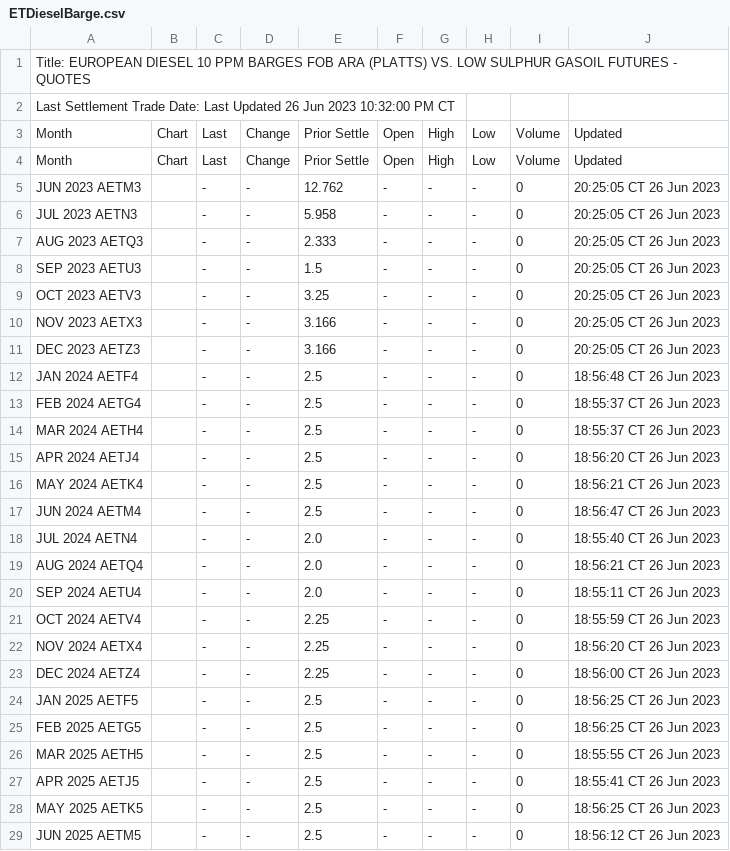
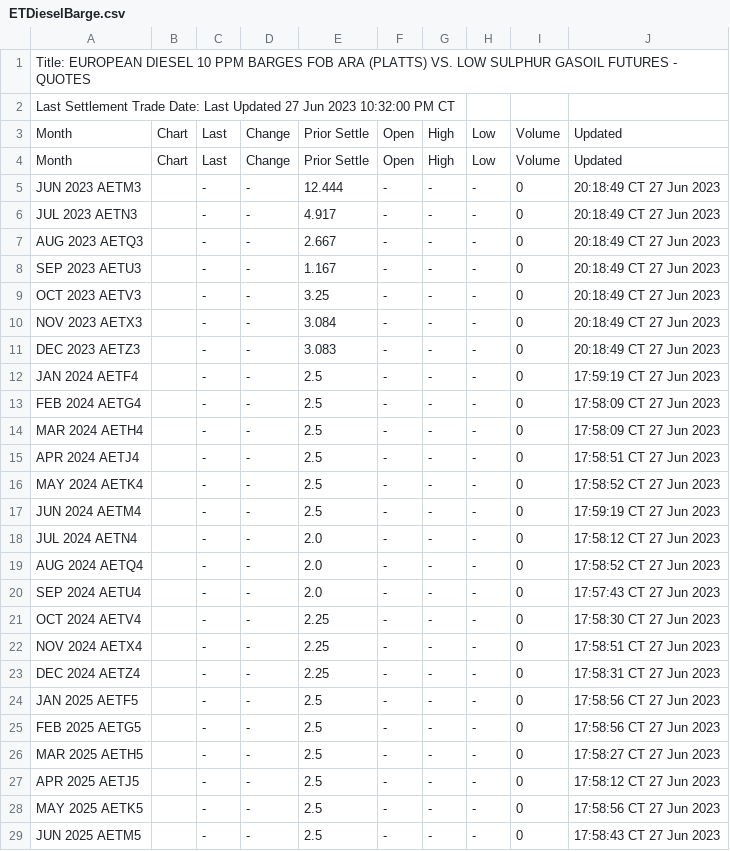
Before and after one commit to GBF-LTD/cmegroup, a CSV file: ETDieselBarge.csv, drawn as a sheet; only a part is shown; the diff covers the shown part only.

Commit message:
update ETDieselBarge.csv

```diff
--- a/ETDieselBarge.csv
+++ b/ETDieselBarge.csv
@@ -1,29 +1,29 @@
 Title: EUROPEAN DIESEL 10 PPM BARGES FOB ARA (PLATTS) VS. LOW SULPHUR GASOIL FUTURES - QUOTES
-Last Settlement Trade Date: Last Updated 26 Jun 2023 10:32:00 PM CT
+Last Settlement Trade Date: Last Updated 27 Jun 2023 10:32:00 PM CT
 Month,Chart,Last,Change,Prior Settle,Open,High,Low,Volume,Updated
 Month,Chart,Last,Change,Prior Settle,Open,High,Low,Volume,Updated
-JUN 2023 AETM3,,-,-,12.762,-,-,-,0,20:25:05 CT  26 Jun 2023
-JUL 2023 AETN3,,-,-,5.958,-,-,-,0,20:25:05 CT  26 Jun 2023
-AUG 2023 AETQ3,,-,-,2.333,-,-,-,0,20:25:05 CT  26 Jun 2023
-SEP 2023 AETU3,,-,-,1.5,-,-,-,0,20:25:05 CT  26 Jun 2023
-OCT 2023 AETV3,,-,-,3.25,-,-,-,0,20:25:05 CT  26 Jun 2023
-NOV 2023 AETX3,,-,-,3.166,-,-,-,0,20:25:05 CT  26 Jun 2023
-DEC 2023 AETZ3,,-,-,3.166,-,-,-,0,20:25:05 CT  26 Jun 2023
-JAN 2024 AETF4,,-,-,2.5,-,-,-,0,18:56:48 CT  26 Jun 2023
-FEB 2024 AETG4,,-,-,2.5,-,-,-,0,18:55:37 CT  26 Jun 2023
-MAR 2024 AETH4,,-,-,2.5,-,-,-,0,18:55:37 CT  26 Jun 2023
-APR 2024 AETJ4,,-,-,2.5,-,-,-,0,18:56:20 CT  26 Jun 2023
-MAY 2024 AETK4,,-,-,2.5,-,-,-,0,18:56:21 CT  26 Jun 2023
-JUN 2024 AETM4,,-,-,2.5,-,-,-,0,18:56:47 CT  26 Jun 2023
-JUL 2024 AETN4,,-,-,2.0,-,-,-,0,18:55:40 CT  26 Jun 2023
-AUG 2024 AETQ4,,-,-,2.0,-,-,-,0,18:56:21 CT  26 Jun 2023
-SEP 2024 AETU4,,-,-,2.0,-,-,-,0,18:55:11 CT  26 Jun 2023
-OCT 2024 AETV4,,-,-,2.25,-,-,-,0,18:55:59 CT  26 Jun 2023
-NOV 2024 AETX4,,-,-,2.25,-,-,-,0,18:56:20 CT  26 Jun 2023
-DEC 2024 AETZ4,,-,-,2.25,-,-,-,0,18:56:00 CT  26 Jun 2023
-JAN 2025 AETF5,,-,-,2.5,-,-,-,0,18:56:25 CT  26 Jun 2023
-FEB 2025 AETG5,,-,-,2.5,-,-,-,0,18:56:25 CT  26 Jun 2023
-MAR 2025 AETH5,,-,-,2.5,-,-,-,0,18:55:55 CT  26 Jun 2023
-APR 2025 AETJ5,,-,-,2.5,-,-,-,0,18:55:41 CT  26 Jun 2023
-MAY 2025 AETK5,,-,-,2.5,-,-,-,0,18:56:25 CT  26 Jun 2023
-JUN 2025 AETM5,,-,-,2.5,-,-,-,0,18:56:12 CT  26 Jun 2023
+JUN 2023 AETM3,,-,-,12.444,-,-,-,0,20:18:49 CT  27 Jun 2023
+JUL 2023 AETN3,,-,-,4.917,-,-,-,0,20:18:49 CT  27 Jun 2023
+AUG 2023 AETQ3,,-,-,2.667,-,-,-,0,20:18:49 CT  27 Jun 2023
+SEP 2023 AETU3,,-,-,1.167,-,-,-,0,20:18:49 CT  27 Jun 2023
+OCT 2023 AETV3,,-,-,3.25,-,-,-,0,20:18:49 CT  27 Jun 2023
+NOV 2023 AETX3,,-,-,3.084,-,-,-,0,20:18:49 CT  27 Jun 2023
+DEC 2023 AETZ3,,-,-,3.083,-,-,-,0,20:18:49 CT  27 Jun 2023
+JAN 2024 AETF4,,-,-,2.5,-,-,-,0,17:59:19 CT  27 Jun 2023
+FEB 2024 AETG4,,-,-,2.5,-,-,-,0,17:58:09 CT  27 Jun 2023
+MAR 2024 AETH4,,-,-,2.5,-,-,-,0,17:58:09 CT  27 Jun 2023
+APR 2024 AETJ4,,-,-,2.5,-,-,-,0,17:58:51 CT  27 Jun 2023
+MAY 2024 AETK4,,-,-,2.5,-,-,-,0,17:58:52 CT  27 Jun 2023
+JUN 2024 AETM4,,-,-,2.5,-,-,-,0,17:59:19 CT  27 Jun 2023
+JUL 2024 AETN4,,-,-,2.0,-,-,-,0,17:58:12 CT  27 Jun 2023
+AUG 2024 AETQ4,,-,-,2.0,-,-,-,0,17:58:52 CT  27 Jun 2023
+SEP 2024 AETU4,,-,-,2.0,-,-,-,0,17:57:43 CT  27 Jun 2023
+OCT 2024 AETV4,,-,-,2.25,-,-,-,0,17:58:30 CT  27 Jun 2023
+NOV 2024 AETX4,,-,-,2.25,-,-,-,0,17:58:51 CT  27 Jun 2023
+DEC 2024 AETZ4,,-,-,2.25,-,-,-,0,17:58:31 CT  27 Jun 2023
+JAN 2025 AETF5,,-,-,2.5,-,-,-,0,17:58:56 CT  27 Jun 2023
+FEB 2025 AETG5,,-,-,2.5,-,-,-,0,17:58:56 CT  27 Jun 2023
+MAR 2025 AETH5,,-,-,2.5,-,-,-,0,17:58:27 CT  27 Jun 2023
+APR 2025 AETJ5,,-,-,2.5,-,-,-,0,17:58:12 CT  27 Jun 2023
+MAY 2025 AETK5,,-,-,2.5,-,-,-,0,17:58:56 CT  27 Jun 2023
+JUN 2025 AETM5,,-,-,2.5,-,-,-,0,17:58:43 CT  27 Jun 2023
```
Also changed, not shown: 6 edited cells elsewhere in this file.
